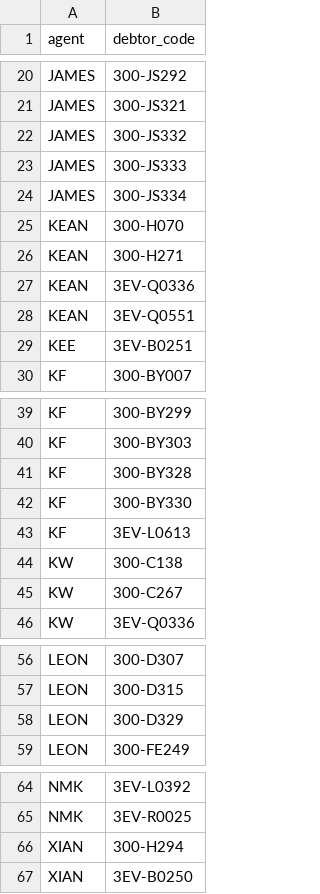
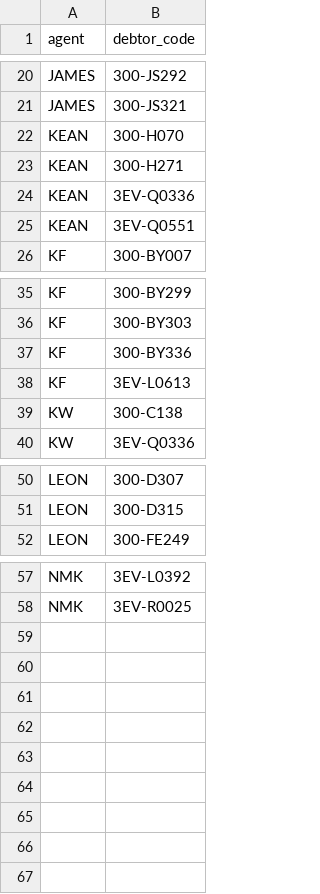
Before and after one commit to izfoo0121-lab/md-dashboard-test, a CSV file: orphan_debtors.csv, drawn as a sheet; only a part is shown, gaps mark what is left out.

Commit message:
fix(pipeline): prevent cross-agent debtor card duplicates

```diff
--- a/orphan_debtors.csv
+++ b/orphan_debtors.csv
@@ -21,5 +21,2 @@ JAMES,300-JS292
 JAMES,300-JS321
-JAMES,300-JS332
-JAMES,300-JS333
-JAMES,300-JS334
 KEAN,300-H070
@@ -28,3 +25,2 @@ KEAN,3EV-Q0336
 KEAN,3EV-Q0551
-KEE,3EV-B0251
 KF,300-BY007
@@ -40,7 +36,5 @@ KF,300-BY299
 KF,300-BY303
-KF,300-BY328
-KF,300-BY330
+KF,300-BY336
 KF,3EV-L0613
 KW,300-C138
-KW,300-C267
 KW,3EV-Q0336
@@ -57,3 +51,2 @@ LEON,300-D307
 LEON,300-D315
-LEON,300-D329
 LEON,300-FE249
@@ -65,3 +58 @@ NMK,3EV-L0392
 NMK,3EV-R0025
-XIAN,300-H294
-XIAN,3EV-B0250
```
Also changed, not shown: 3 other files.
